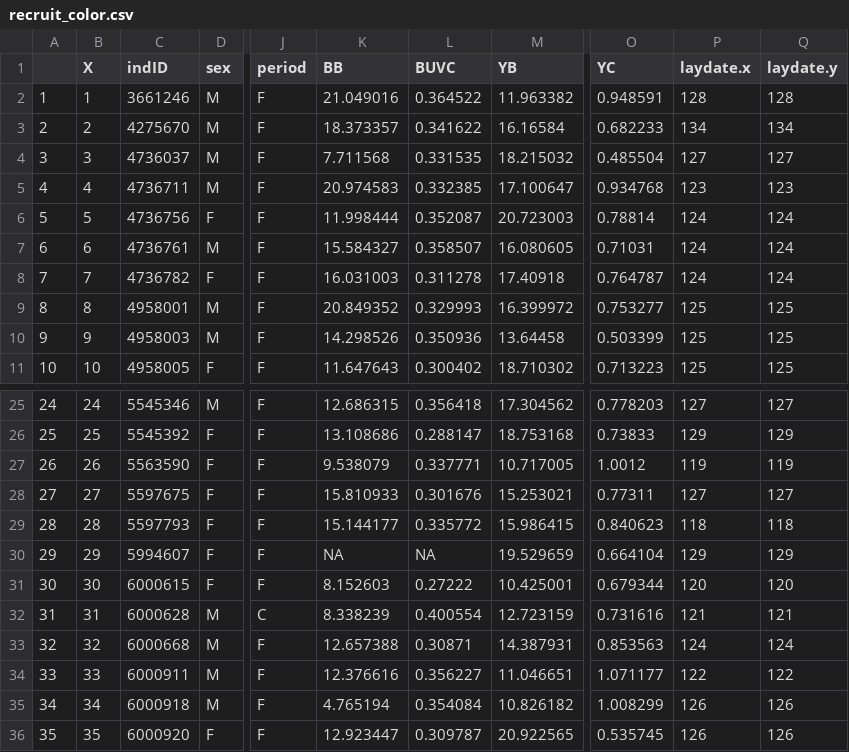
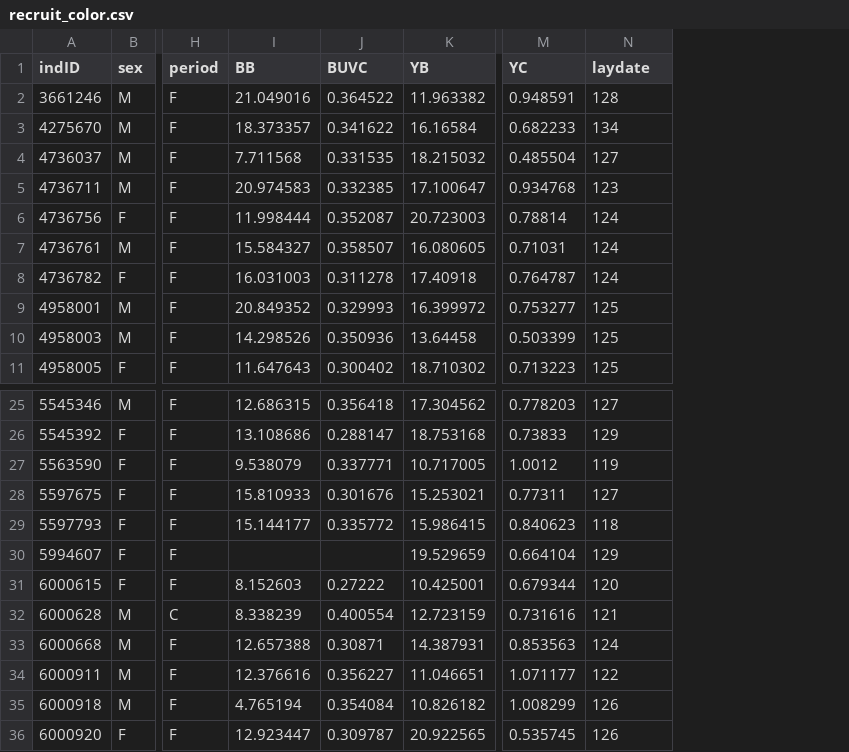
Before and after one commit to ameliefar/protocalliphora, a CSV file: data/recruit_color.csv, drawn as a sheet; only a part is shown, gaps mark what is left out; removed rows and columns are numbered as before the commit, all else as after; the diff names each change by its address in the sheet, - before the commit and + after, or states it on an @@ line.

Commit message:
:pencil2: remove unnecessary columns

```diff
--- a/data/recruit_color.csv
+++ b/data/recruit_color.csv
-column A, rows 2-11: 1 | 2 | 3 | 4 | 5 | 6 | 7 | 8 | 9 | 10; rows 25-36: 24 | 25 | 26 | 27 | 28 | 29 | 30 | 31 | 32 | 33 | 34 | 35
-column B (X), rows 2-11: 1 | 2 | 3 | 4 | 5 | 6 | 7 | 8 | 9 | 10; rows 25-36: 24 | 25 | 26 | 27 | 28 | 29 | 30 | 31 | 32 | 33 | 34 | 35
-column Q (laydate.y), rows 2-11: 128 | 134 | 127 | 123 | 124 | 124 | 124 | 125 | 125 | 125; rows 25-36: 127 | 129 | 119 | 127 | 118 | 129 | 120 | 121 | 124 | 122 | 126 | 126
-N1: laydate.x
+N1: laydate
-I30 (BB): NA
+I30 (BB): (empty)
-J30 (BUVC): NA
+J30 (BUVC): (empty)
```
Also changed, not shown: 2 other files.
